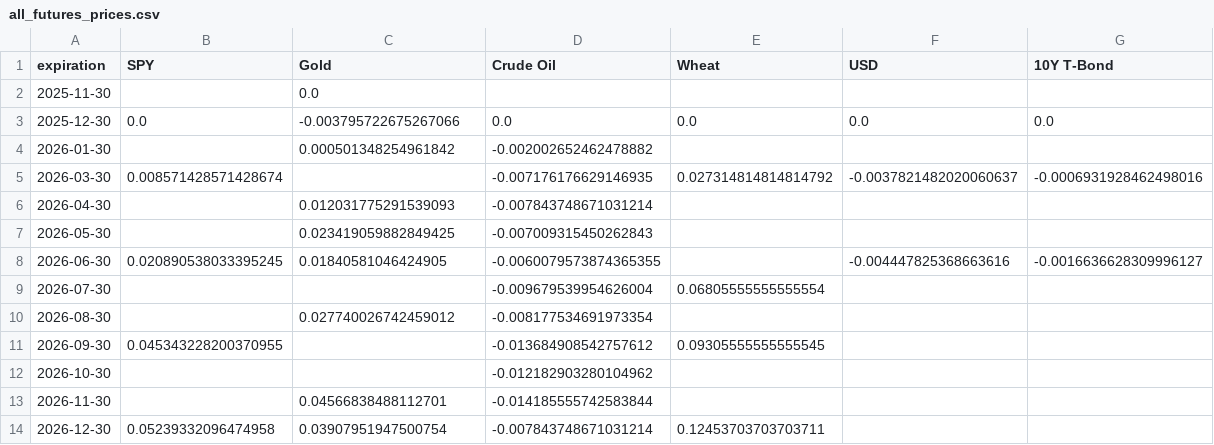
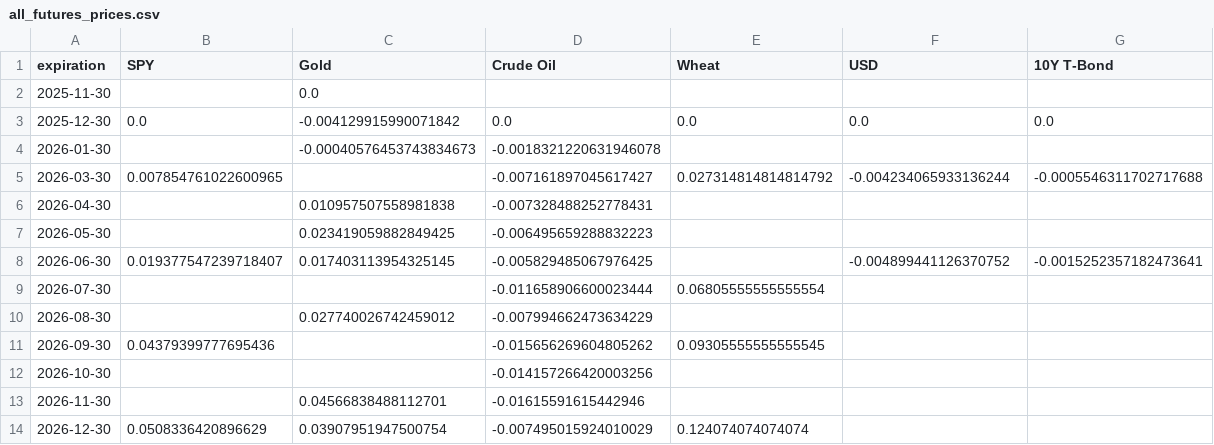
Before and after one commit to Gab1trs/Market-Dashboard, a CSV file: futures/all_futures_prices.csv, drawn as a sheet.

```diff
--- a/futures/all_futures_prices.csv
+++ b/futures/all_futures_prices.csv
@@ -2,13 +2,13 @@ expiration,SPY,Gold,Crude Oil,Wheat,USD,10Y T-Bond
 2025-11-30,,0.0,,,,
-2025-12-30,0.0,-0.003795722675267066,0.0,0.0,0.0,0.0
-2026-01-30,,0.000501348254961842,-0.002002652462478882,,,
-2026-03-30,0.008571428571428674,,-0.007176176629146935,0.027314814814814792,-0.0037821482020060637,-0.0006931928462498016
-2026-04-30,,0.012031775291539093,-0.007843748671031214,,,
-2026-05-30,,0.023419059882849425,-0.007009315450262843,,,
-2026-06-30,0.020890538033395245,0.01840581046424905,-0.0060079573874365355,,-0.004447825368663616,-0.0016636628309996127
-2026-07-30,,,-0.009679539954626004,0.06805555555555554,,
-2026-08-30,,0.027740026742459012,-0.008177534691973354,,,
-2026-09-30,0.045343228200370955,,-0.013684908542757612,0.09305555555555545,,
-2026-10-30,,,-0.012182903280104962,,,
-2026-11-30,,0.04566838488112701,-0.014185555742583844,,,
-2026-12-30,0.05239332096474958,0.03907951947500754,-0.007843748671031214,0.12453703703703711,,
+2025-12-30,0.0,-0.004129915990071842,0.0,0.0,0.0,0.0
+2026-01-30,,-0.00040576453743834673,-0.0018321220631946078,,,
+2026-03-30,0.007854761022600965,,-0.007161897045617427,0.027314814814814792,-0.004234065933136244,-0.0005546311702717688
+2026-04-30,,0.010957507558981838,-0.007328488252778431,,,
+2026-05-30,,0.023419059882849425,-0.006495659288832223,,,
+2026-06-30,0.019377547239718407,0.017403113954325145,-0.005829485067976425,,-0.004899441126370752,-0.0015252357182473641
+2026-07-30,,,-0.011658906600023444,0.06805555555555554,,
+2026-08-30,,0.027740026742459012,-0.007994662473634229,,,
+2026-09-30,0.04379399777695436,,-0.015656269604805262,0.09305555555555545,,
+2026-10-30,,,-0.014157266420003256,,,
+2026-11-30,,0.04566838488112701,-0.01615591615442946,,,
+2026-12-30,0.0508336420896629,0.03907951947500754,-0.007495015924010029,0.124074074074074,,
```
Also changed, not shown: data/Inflation_Bond_data.csv, data/SPY_data.csv, 9 other files.
